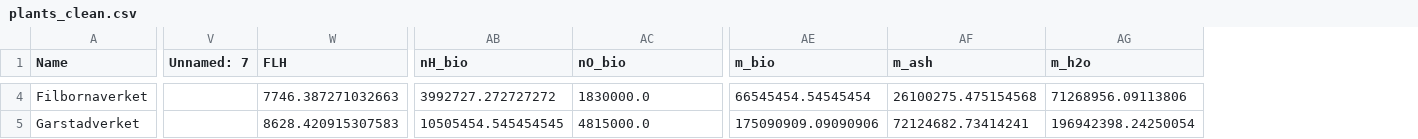
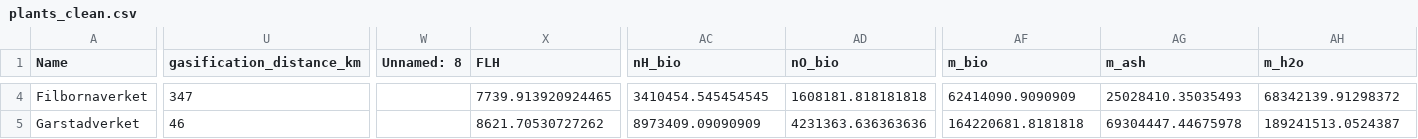
Before and after one commit to ostenst/WACCUS-EPR, a CSV file: data/plants_clean.csv, drawn as a sheet; only a part is shown, gaps mark what is left out; removed rows and columns are numbered as before the commit, all else as after; the diff covers the shown part only; the diff names each change by its address in the sheet, - before the commit and + after, or states it on an @@ line.

```diff
--- a/data/plants_clean.csv
+++ b/data/plants_clean.csv
+column U (gasification_distance_km), rows 4-5: 347 | 46
-column V (Unnamed: 7), empty
+column W (Unnamed: 8), empty
-X4 (FLH): 7746.387271032663
+X4 (FLH): 7739.913920924465
-AC4 (nH_bio): 3992727.272727272
+AC4 (nH_bio): 3410454.545454545
-AD4 (nO_bio): 1830000.0
+AD4 (nO_bio): 1608181.818181818
-AF4 (m_bio): 66545454.54545454
+AF4 (m_bio): 62414090.9090909
-AG4 (m_ash): 26100275.475154568
+AG4 (m_ash): 25028410.35035493
-AH4 (m_h2o): 71268956.09113806
+AH4 (m_h2o): 68342139.91298372
-X5 (FLH): 8628.420915307583
+X5 (FLH): 8621.70530727262
-AC5 (nH_bio): 10505454.545454545
+AC5 (nH_bio): 8973409.09090909
-AD5 (nO_bio): 4815000.0
+AD5 (nO_bio): 4231363.636363636
-AF5 (m_bio): 175090909.09090906
+AF5 (m_bio): 164220681.8181818
-AG5 (m_ash): 72124682.73414241
+AG5 (m_ash): 69304447.44675978
-AH5 (m_h2o): 196942398.24250054
+AH5 (m_h2o): 189241513.0524387
```
Also changed, not shown: 117 edited cells elsewhere in this file, data/plant_distances.csv, 3 other files.
